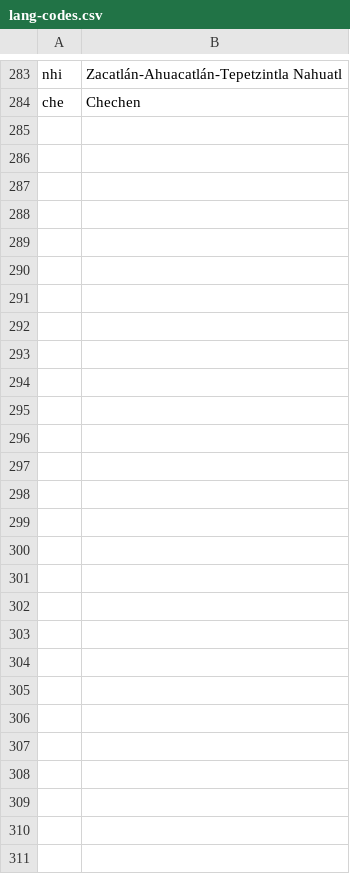
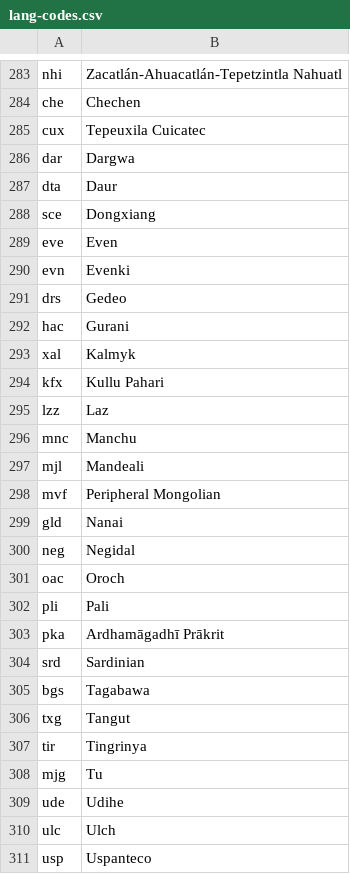
Before and after one commit to clarin-eric/clarin-resource-families, a CSV file: schemas/lang-codes.csv, drawn as a sheet; only a part is shown, gaps mark what is left out.

Commit message:
Update lang-codes.csv
Added new language codes.

```diff
--- a/schemas/lang-codes.csv
+++ b/schemas/lang-codes.csv
@@ -284 +284,28 @@ nhi,Zacatlán-Ahuacatlán-Tepetzintla Nahuatl
 che,Chechen
+cux,Tepeuxila Cuicatec
+dar,Dargwa
+dta,Daur
+sce,Dongxiang
+eve,Even
+evn,Evenki
+drs,Gedeo
+hac,Gurani
+xal,Kalmyk
+kfx,Kullu Pahari
+lzz,Laz
+mnc,Manchu
+mjl,Mandeali
+mvf,Peripheral Mongolian
+gld,Nanai
+neg,Negidal
+oac,Oroch
+pli,Pali
+pka,Ardhamāgadhī Prākrit
+srd,Sardinian
+bgs,Tagabawa
+txg,Tangut
+tir,Tingrinya
+mjg,Tu
+ude,Udihe
+ulc,Ulch
+usp,Uspanteco
```
